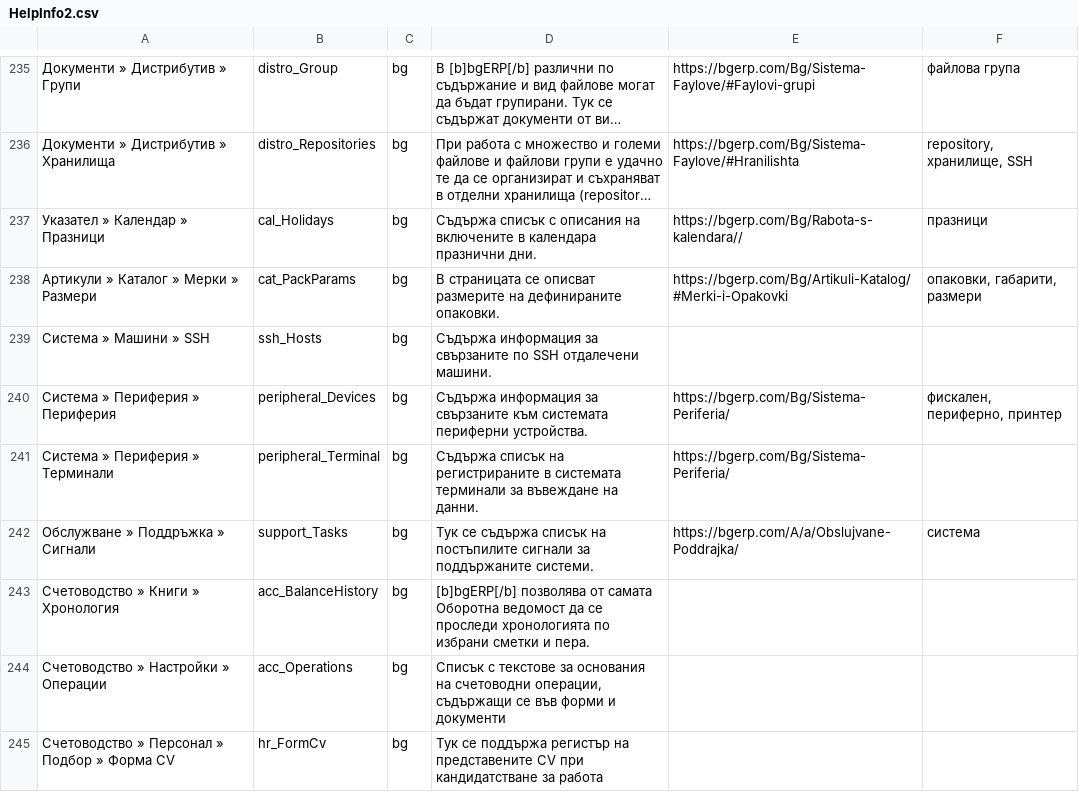
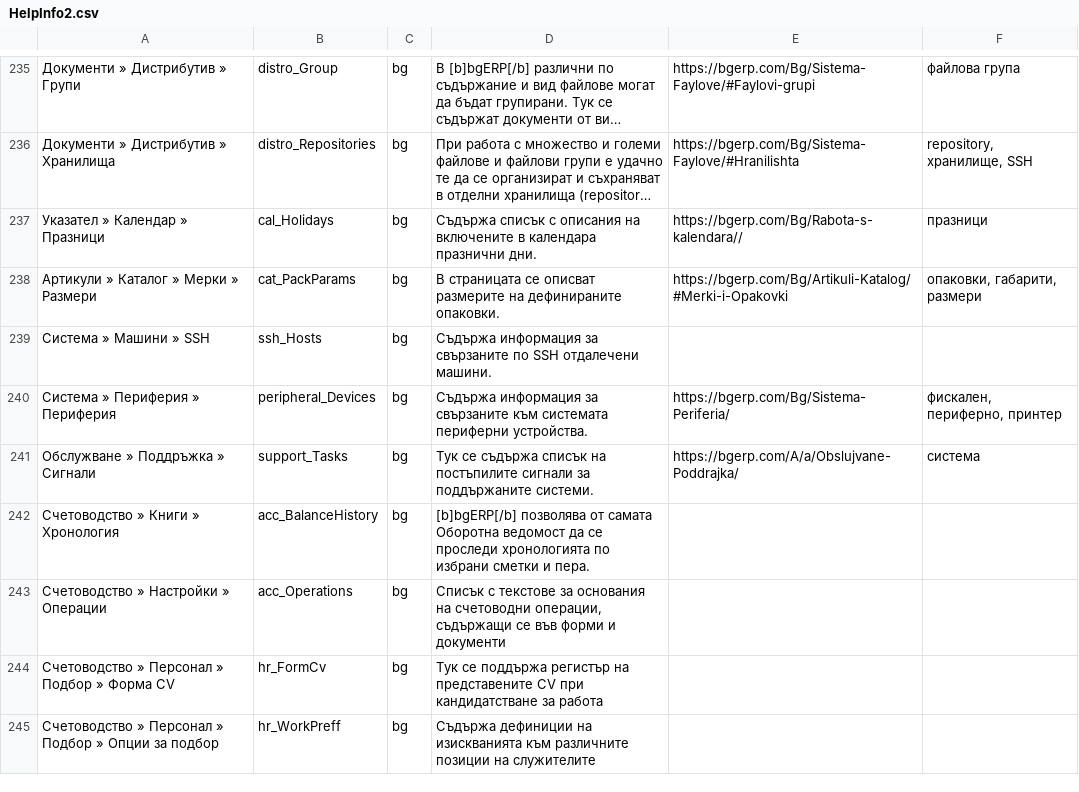
Before and after one commit to bgerp/bgerp, a CSV file: help/data/HelpInfo2.csv, drawn as a sheet; only a part is shown, gaps mark what is left out; the shorter side is filled out with more unchanged rows; long unchanged cells end in ….

```diff
--- a/help/data/HelpInfo2.csv
+++ b/help/data/HelpInfo2.csv
@@ -244,3 +244,2 @@
 Система » Периферия » Периферия,peripheral_Devices,bg,Съдържа информация за свързаните към системата периферни устройства.,https://bgerp.com/Bg/Sistema-Periferia/,"фискален, периферно, принтер"
-Система » Периферия » Терминали,peripheral_Terminal,bg,Съдържа списък на регистрираните в системата терминали за въвеждане на данни.,https://bgerp.com/Bg/Sistema-Periferia/,
 Обслужване » Поддръжка » Сигнали,support_Tasks,bg,Тук се съдържа списък на постъпилите сигнали за поддържаните системи.,https://bgerp.com/A/a/Obslujvane-Poddrajka/,система
```
Also changed, not shown: 1 other file.
